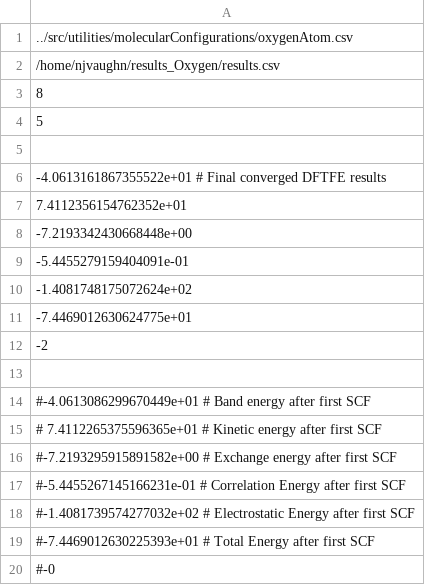
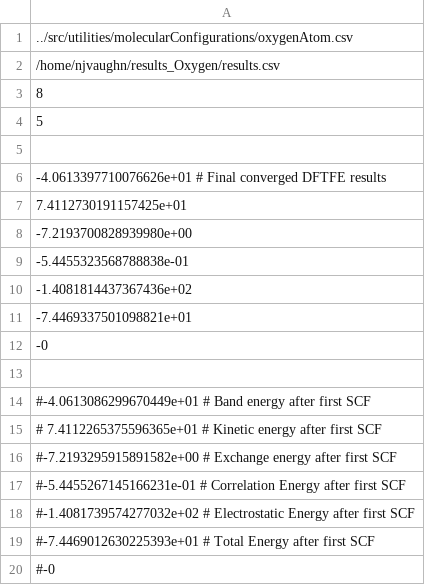
Before and after one commit to njvaughn/Treecode-Accelerated-Green-Iteration, a CSV file: 3D-GreenIterations/adaptiveMesh/src/utilities/molecularConfigurations/oxygenAtomAuxiliary.csv, drawn as a sheet.

```diff
--- a/3D-GreenIterations/adaptiveMesh/src/utilities/molecularConfigurations/oxygenAtomAuxiliary.csv
+++ b/3D-GreenIterations/adaptiveMesh/src/utilities/molecularConfigurations/oxygenAtomAuxiliary.csv
@@ -5,9 +5,9 @@
 
--4.0613161867355522e+01  # Final converged DFTFE results
- 7.4112356154762352e+01
--7.2193342430668448e+00
--5.4455279159404091e-01
--1.4081748175072624e+02
--7.4469012630624775e+01
--2
+-4.0613397710076626e+01  # Final converged DFTFE results
+ 7.4112730191157425e+01
+-7.2193700828939980e+00
+-5.4455323568788838e-01
+-1.4081814437367436e+02
+-7.4469337501098821e+01
+-0
 
```
Also changed, not shown: 18 other files.
